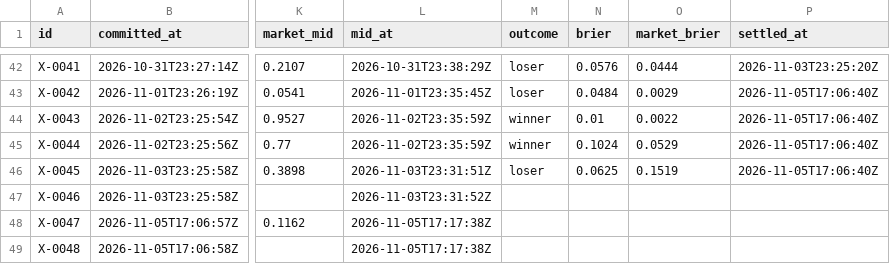
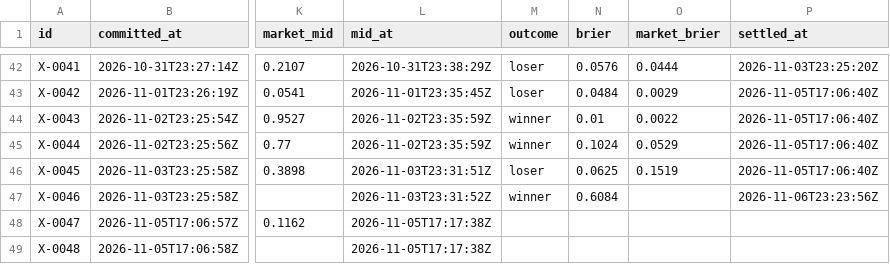
Before and after one commit to triton-xxix/proteus-lab, a CSV file: exchange/BOOK.csv, drawn as a sheet; only a part is shown, gaps mark what is left out; the diff covers the shown part only; the diff names each change by its address in the sheet, - before the commit and + after, or states it on an @@ line.

```diff
--- a/exchange/BOOK.csv
+++ b/exchange/BOOK.csv
-M47 (outcome): (empty)
+M47 (outcome): winner
-N47 (brier): (empty)
+N47 (brier): 0.6084
-P47 (settled_at): (empty)
+P47 (settled_at): 2026-11-06T23:23:56Z
```
Also changed, not shown: 2 added rows elsewhere in this file, pitch/PREDICTIONS.csv, systems/EVENTS.csv, 12 other files.
